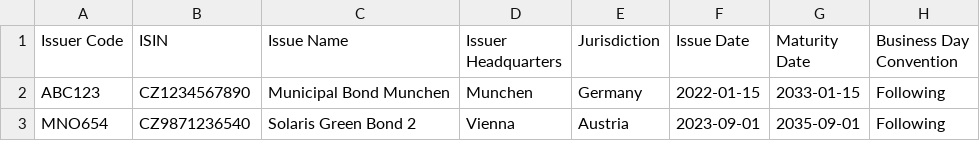
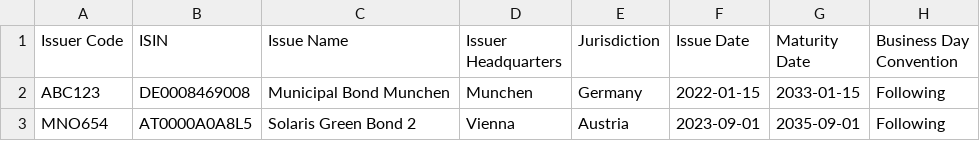
Before and after one commit to krtek123/streamlit-treasury-app, a CSV file: bond_emissions.csv, drawn as a sheet; only a part is shown; the diff names each change by its address in the sheet, - before the commit and + after, or states it on an @@ line.

Commit message:
fix maybe15

```diff
--- a/bond_emissions.csv
+++ b/bond_emissions.csv
-B2 (ISIN): CZ1234567890
+B2 (ISIN): DE0008469008
-B3 (ISIN): CZ9871236540
+B3 (ISIN): AT0000A0A8L5
```
